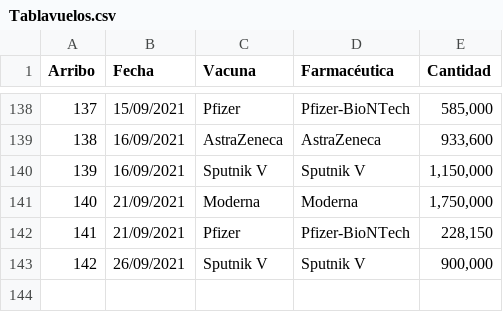
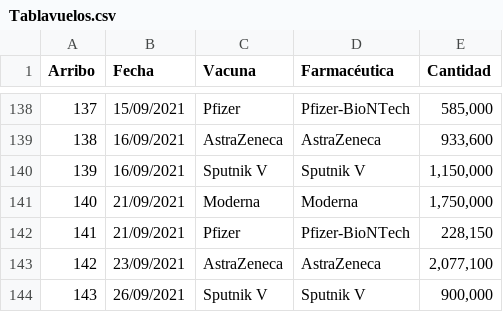
Before and after one commit to fdealbam/Vacunas, a CSV file: Tablavuelos.csv, drawn as a sheet; only a part is shown, gaps mark what is left out; addresses are those after the commit; the diff names each change by its address in the sheet, - before the commit and + after, or states it on an @@ line.

Commit message:
Update Tablavuelos.csv

```diff
--- a/Tablavuelos.csv
+++ b/Tablavuelos.csv
+row 143: 142 | 23/09/2021 | AstraZeneca | AstraZeneca | 2,077,100
@@ column A (Arribo) renumbered from row 144 down @@
```
